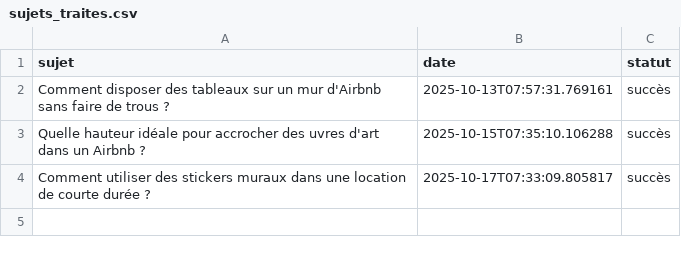
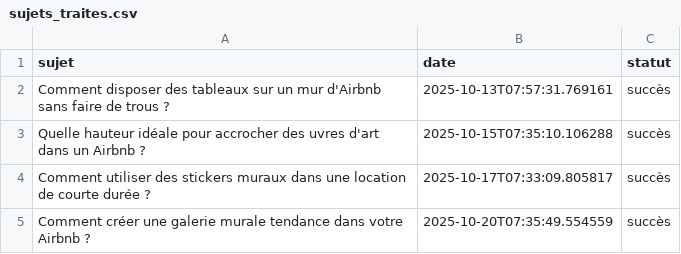
Before and after one commit to Metalosmose21/Airbnb-2, a CSV file: sujets_traites.csv, drawn as a sheet; the diff names each change by its address in the sheet, - before the commit and + after, or states it on an @@ line.

```diff
--- a/sujets_traites.csv
+++ b/sujets_traites.csv
+row 5: Comment créer une galerie murale tendance dans votre Airbnb ? | 2025-10-20T07:35:49.554559 | succès
```
Also changed, not shown: sujets.csv.
